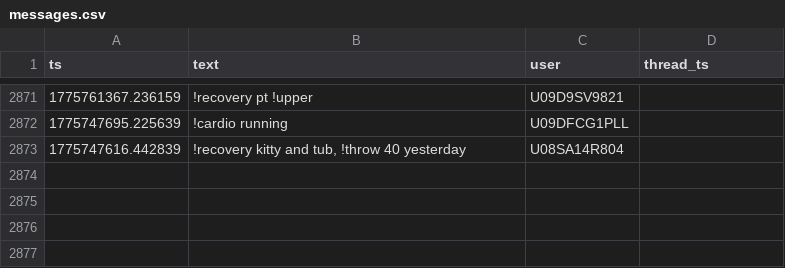
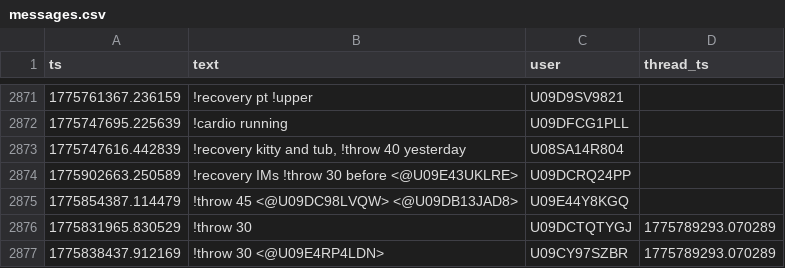
Before and after one commit to MGreenberg58/slackbot-main, a CSV file: messages.csv, drawn as a sheet; only a part is shown, gaps mark what is left out; the diff names each change by its address in the sheet, - before the commit and + after, or states it on an @@ line.

```diff
--- a/messages.csv
+++ b/messages.csv
+row 2874: 1775902663.250589 | !recovery IMs !throw 30 before <@U09E43UKLRE> | U09DCRQ24PP
+row 2875: 1775854387.114479 | !throw 45 <@U09DC98LVQW> <@U09DB13JAD8> | U09E44Y8KGQ
+row 2876: 1775831965.830529 | !throw 30 | U09DCTQTYGJ | 1775789293.070289
+row 2877: 1775838437.912169 | !throw 30 <@U09E4RP4LDN> | U09CY97SZBR | 1775789293.070289
```
